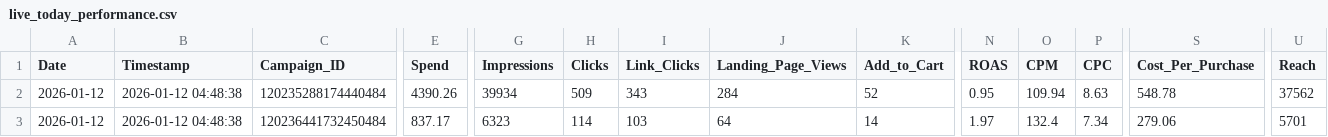
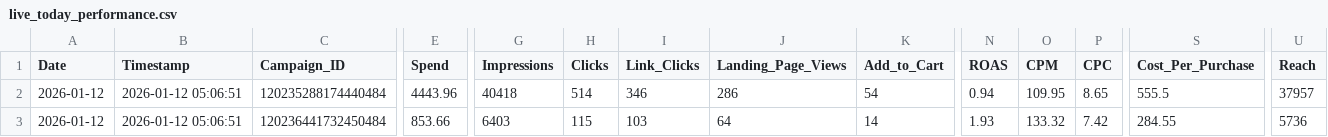
Before and after one commit to sreepathiyogi-blip/meta-live-dashboard, a CSV file: live_today_performance.csv, drawn as a sheet; only a part is shown, gaps mark what is left out; the diff covers the shown part only; the diff names each change by its address in the sheet, - before the commit and + after, or states it on an @@ line.

```diff
--- a/live_today_performance.csv
+++ b/live_today_performance.csv
-B2:B3 (Timestamp): 2026-01-12 04:48:38
+B2:B3 (Timestamp): 2026-01-12 05:06:51
-E2 (Spend): 4390.26
+E2 (Spend): 4443.96
-G2 (Impressions): 39934
+G2 (Impressions): 40418
-H2 (Clicks): 509
+H2 (Clicks): 514
-I2 (Link_Clicks): 343
+I2 (Link_Clicks): 346
-J2 (Landing_Page_Views): 284
+J2 (Landing_Page_Views): 286
-K2 (Add_to_Cart): 52
+K2 (Add_to_Cart): 54
-N2 (ROAS): 0.95
+N2 (ROAS): 0.94
-O2 (CPM): 109.94
+O2 (CPM): 109.95
-P2 (CPC): 8.63
+P2 (CPC): 8.65
-S2 (Cost_Per_Purchase): 548.78
+S2 (Cost_Per_Purchase): 555.5
-U2 (Reach): 37562
+U2 (Reach): 37957
-E3 (Spend): 837.17
+E3 (Spend): 853.66
-G3 (Impressions): 6323
+G3 (Impressions): 6403
-H3 (Clicks): 114
+H3 (Clicks): 115
-N3 (ROAS): 1.97
+N3 (ROAS): 1.93
-O3 (CPM): 132.4
+O3 (CPM): 133.32
-P3 (CPC): 7.34
+P3 (CPC): 7.42
-S3 (Cost_Per_Purchase): 279.06
+S3 (Cost_Per_Purchase): 284.55
-U3 (Reach): 5701
+U3 (Reach): 5736
```
Also changed, not shown: 165 edited cells elsewhere in this file, complete_campaign_data.csv, daily_summary.csv, 2 other files.
